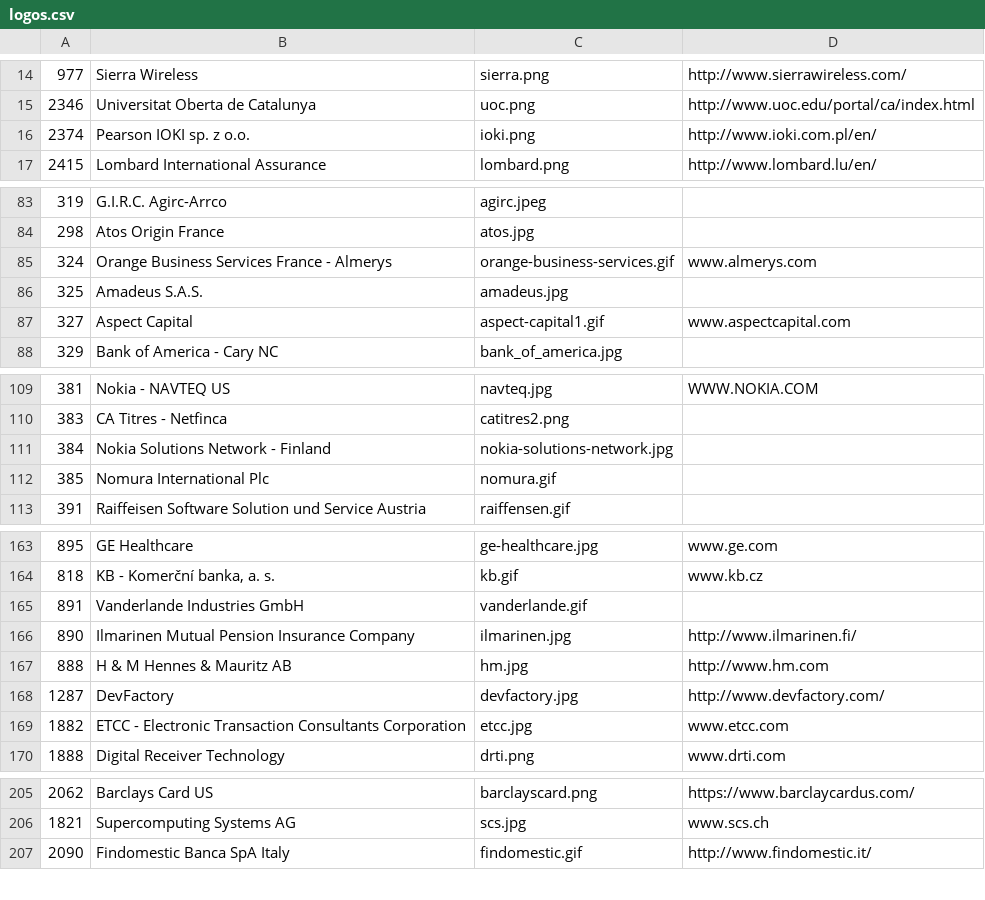
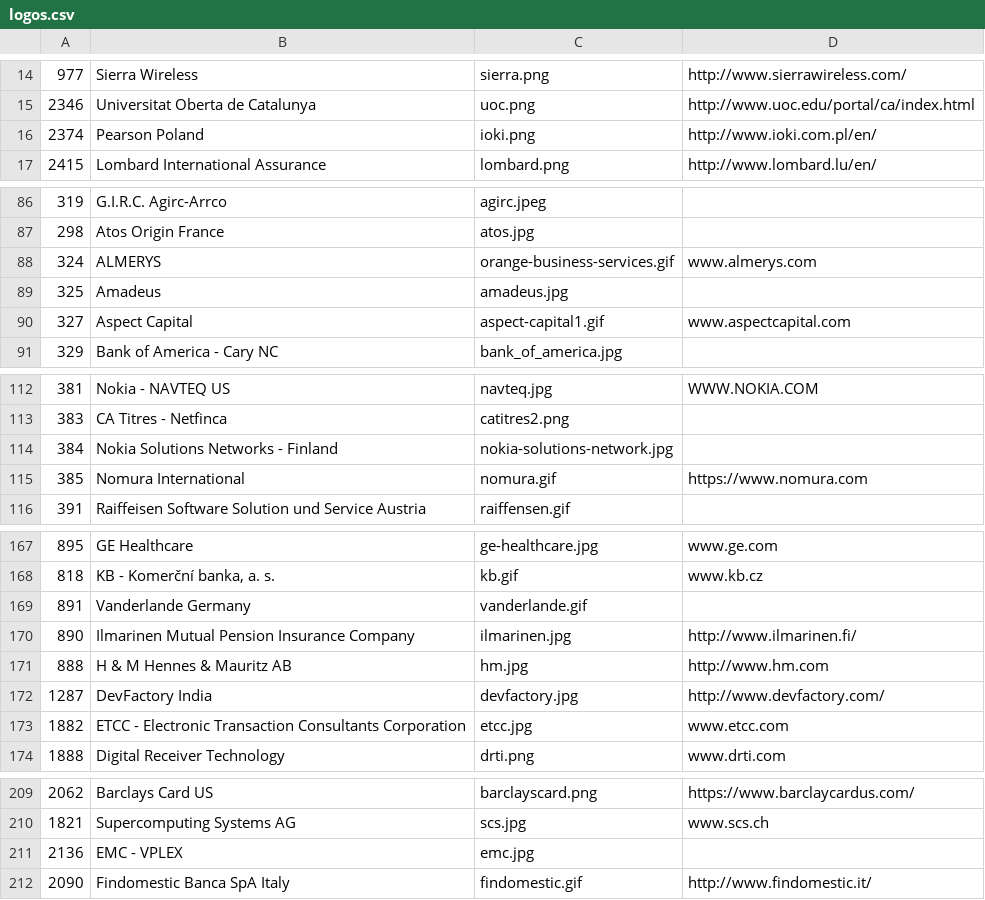
Before and after one commit to SonarSource/websites, a CSV file: _scripts/logos.csv, drawn as a sheet; only a part is shown, gaps mark what is left out; the diff covers the shown part only.

```diff
--- a/_scripts/logos.csv
+++ b/_scripts/logos.csv
@@ -15,3 +15,3 @@
 "2346","Universitat Oberta de Catalunya","uoc.png","http://www.uoc.edu/portal/ca/index.html"
-"2374","Pearson IOKI sp. z o.o.","ioki.png","http://www.ioki.com.pl/en/"
+"2374","Pearson Poland","ioki.png","http://www.ioki.com.pl/en/"
 "2415","Lombard International Assurance","lombard.png","http://www.lombard.lu/en/"
@@ -84,4 +87,4 @@
 "298","Atos Origin France","atos.jpg",""
-"324","Orange Business Services France - Almerys","orange-business-services.gif","www.almerys.com"
-"325","Amadeus S.A.S.","amadeus.jpg",""
+"324","ALMERYS","orange-business-services.gif","www.almerys.com"
+"325","Amadeus","amadeus.jpg",""
 "327","Aspect Capital","aspect-capital1.gif","www.aspectcapital.com"
@@ -110,4 +113,4 @@
 "383","CA Titres - Netfinca","catitres2.png",""
-"384","Nokia Solutions Network - Finland","nokia-solutions-network.jpg",""
-"385","Nomura International Plc","nomura.gif",""
+"384","Nokia Solutions Networks - Finland","nokia-solutions-network.jpg",""
+"385","Nomura International","nomura.gif","https://www.nomura.com"
 "391","Raiffeisen Software Solution und Service Austria","raiffensen.gif",""
@@ -164,6 +168,6 @@
 "818","KB - Komerční banka, a. s.","kb.gif","www.kb.cz"
-"891","Vanderlande Industries GmbH","vanderlande.gif",""
+"891","Vanderlande Germany","vanderlande.gif",""
 "890","Ilmarinen Mutual Pension Insurance Company","ilmarinen.jpg","http://www.ilmarinen.fi/"
 "888","H & M Hennes & Mauritz AB","hm.jpg","http://www.hm.com"
-"1287","DevFactory","devfactory.jpg","http://www.devfactory.com/"
+"1287","DevFactory India","devfactory.jpg","http://www.devfactory.com/"
 "1882","ETCC - Electronic Transaction Consultants Corporation","etcc.jpg","www.etcc.com"
@@ -206,2 +210,3 @@
 "1821","Supercomputing Systems AG","scs.jpg","www.scs.ch"
+"2136","EMC - VPLEX","emc.jpg",""
 "2090","Findomestic Banca SpA Italy","findomestic.gif","http://www.findomestic.it/"
```
Also changed, not shown: 6 added rows, 1 removed row and 14 edited cells elsewhere in this file, 7 other files.
